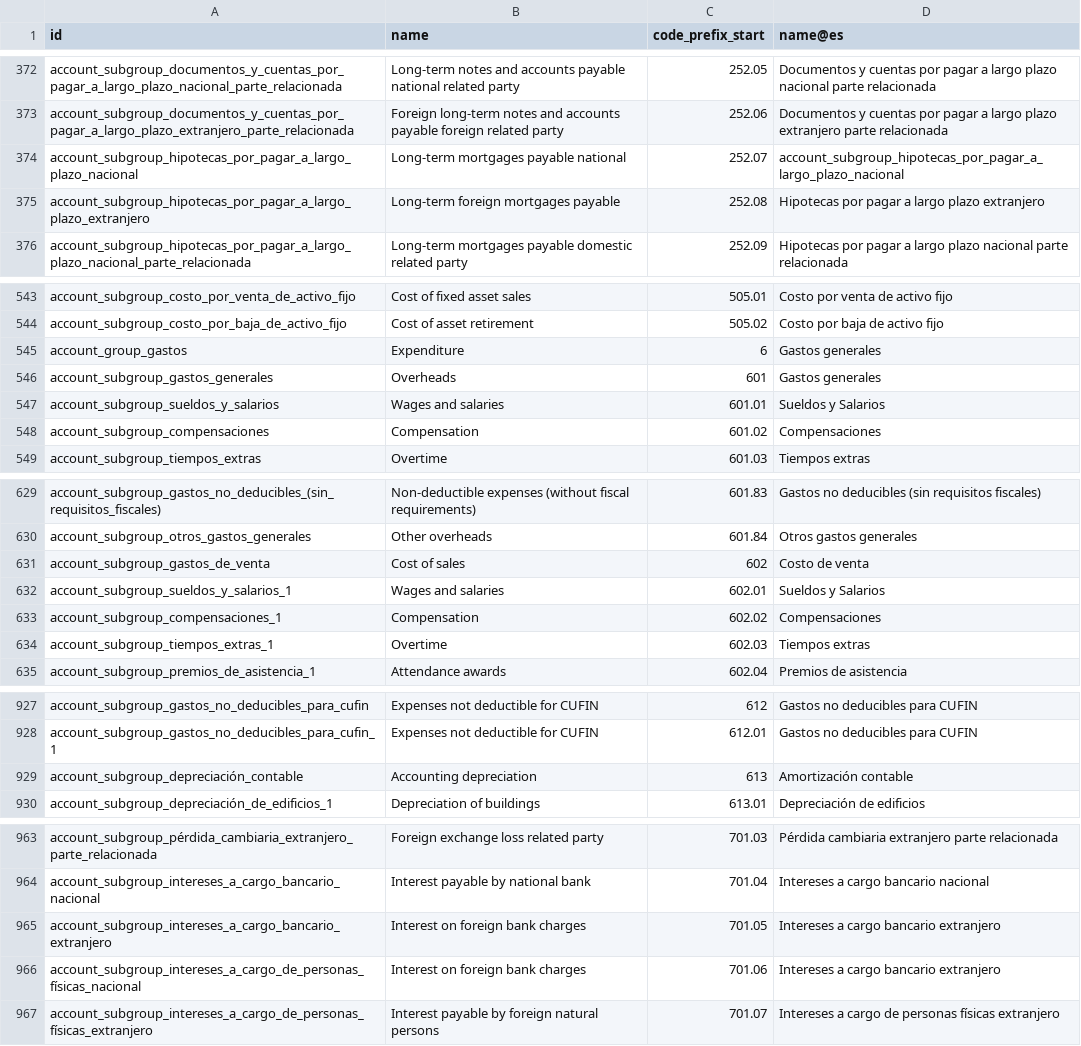
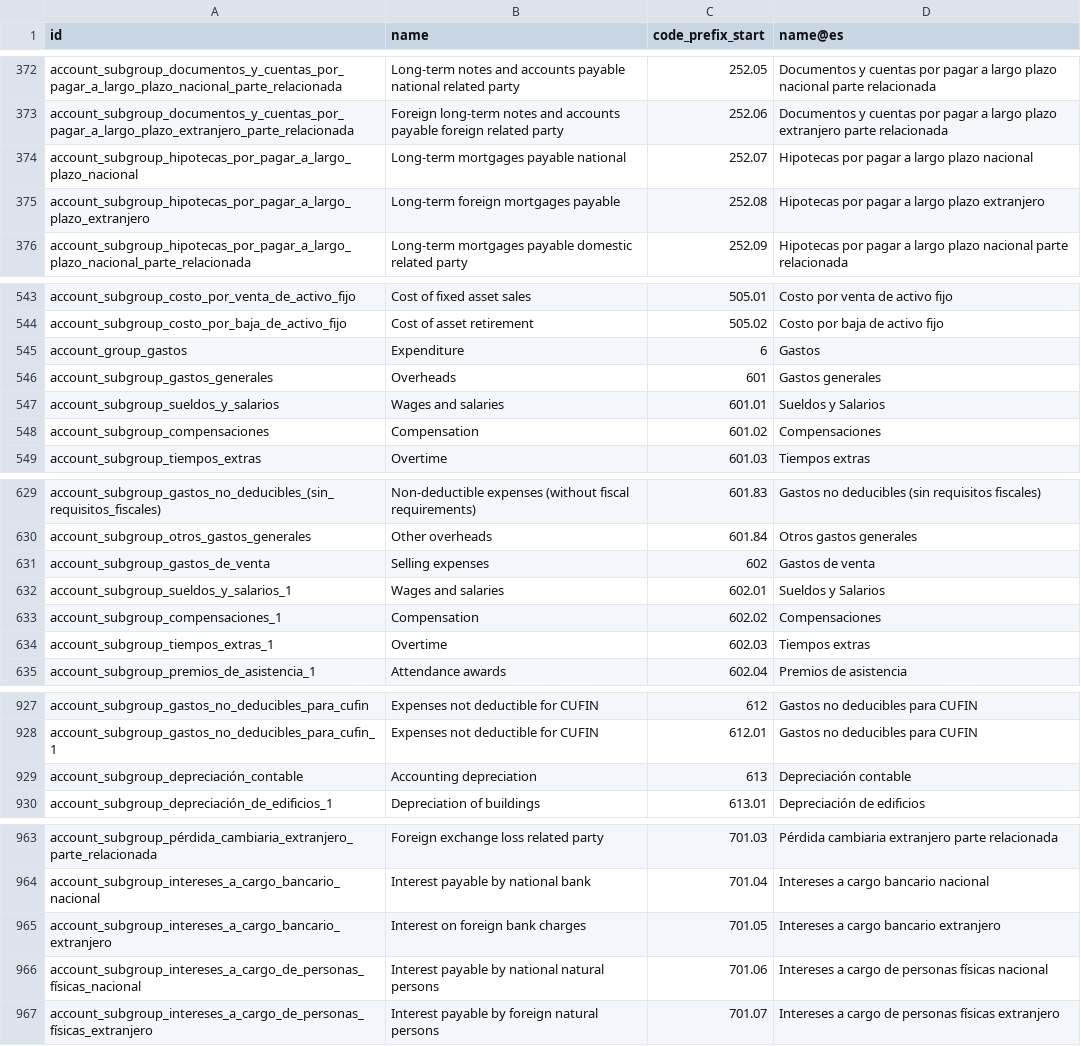
Before and after one commit to numaes/numa-public-odoo, a CSV file: addons/l10n_mx/data/template/account.group-mx.csv, drawn as a sheet; only a part is shown, gaps mark what is left out; the diff covers the shown part only.

Commit message:
[FIX] l10n_mx: restore SAT account group names copied from siblings
Seven entries of the Mexican chart of accounts template carry a name that
belongs to a different group, because it was copied from a neighbouring
entry when the chart was converted to the CSV template format. The XML ID
of each record states the intended name, which is what this restores:

  6       Gastos generales                 -> Gastos
  252.07  account_subgroup_hipotecas_[...] -> Hipotecas por pagar a largo plazo nacional
  602     Cost of sales / Costo de venta   -> Selling expenses / Gastos de venta
  613     Amortización contable            -> Depreciación contable
  614     Accounting depreciation          -> Accounting amortisation
  701.06  Intereses a cargo bancario extranjero
          -> Intereses a cargo de personas físicas nacional
  702     Utilidad cambiaria               -> Productos financieros

These names are not cosmetic. The electronic accounting Chart of Accounts
XML (Anexo 24) takes the Desc attribute of every Ctas element from the
account group name, so a Spanish database currently declares group 702 as
"Utilidad cambiaria" -- the name of its own child 702.01 -- instead of
"Productos financieros" as published in the SAT catalogue. CodAgrup is
built from code_prefix_start and stays correct, so the file still
validates against the XSD, but the declared description does not match the
official nomenclature.

The Trial Balance and Pólizas XML files are unaffected; neither exports
account group names.

closes odoo/odoo#277548

X-original-commit: b464289b5b8a13ab699041e63ea38acb3671646d
Signed-off-by: Antoine Boonen (aboo) <aboo@odoo.com>

```diff
--- a/addons/l10n_mx/data/template/account.group-mx.csv
+++ b/addons/l10n_mx/data/template/account.group-mx.csv
@@ -373,3 +373,3 @@
 "account_subgroup_documentos_y_cuentas_por_pagar_a_largo_plazo_extranjero_parte_relacionada","Foreign long-term notes and accounts payable foreign related party","252.06","Documentos y cuentas por pagar a largo plazo extranjero parte relacionada"
-"account_subgroup_hipotecas_por_pagar_a_largo_plazo_nacional","Long-term mortgages payable national","252.07","account_subgroup_hipotecas_por_pagar_a_largo_plazo_nacional"
+"account_subgroup_hipotecas_por_pagar_a_largo_plazo_nacional","Long-term mortgages payable national","252.07","Hipotecas por pagar a largo plazo nacional"
 "account_subgroup_hipotecas_por_pagar_a_largo_plazo_extranjero","Long-term foreign mortgages payable","252.08","Hipotecas por pagar a largo plazo extranjero"
@@ -544,3 +544,3 @@
 "account_subgroup_costo_por_baja_de_activo_fijo","Cost of asset retirement","505.02","Costo por baja de activo fijo"
-"account_group_gastos","Expenditure","6","Gastos generales"
+"account_group_gastos","Expenditure","6","Gastos"
 "account_subgroup_gastos_generales","Overheads","601","Gastos generales"
@@ -630,3 +630,3 @@
 "account_subgroup_otros_gastos_generales","Other overheads","601.84","Otros gastos generales"
-"account_subgroup_gastos_de_venta","Cost of sales","602","Costo de venta"
+"account_subgroup_gastos_de_venta","Selling expenses","602","Gastos de venta"
 "account_subgroup_sueldos_y_salarios_1","Wages and salaries","602.01","Sueldos y Salarios"
@@ -928,3 +928,3 @@
 "account_subgroup_gastos_no_deducibles_para_cufin_1","Expenses not deductible for CUFIN","612.01","Gastos no deducibles para CUFIN"
-"account_subgroup_depreciación_contable","Accounting depreciation","613","Amortización contable"
+"account_subgroup_depreciación_contable","Accounting depreciation","613","Depreciación contable"
 "account_subgroup_depreciación_de_edificios_1","Depreciation of buildings","613.01","Depreciación de edificios"
@@ -965,3 +965,3 @@
 "account_subgroup_intereses_a_cargo_bancario_extranjero","Interest on foreign bank charges","701.05","Intereses a cargo bancario extranjero"
-"account_subgroup_intereses_a_cargo_de_personas_físicas_nacional","Interest on foreign bank charges","701.06","Intereses a cargo bancario extranjero"
+"account_subgroup_intereses_a_cargo_de_personas_físicas_nacional","Interest payable by national natural persons","701.06","Intereses a cargo de personas físicas nacional"
 "account_subgroup_intereses_a_cargo_de_personas_físicas_extranjero","Interest payable by foreign natural persons","701.07","Intereses a cargo de personas físicas extranjero"
```
Also changed, not shown: 2 edited cells elsewhere in this file.
